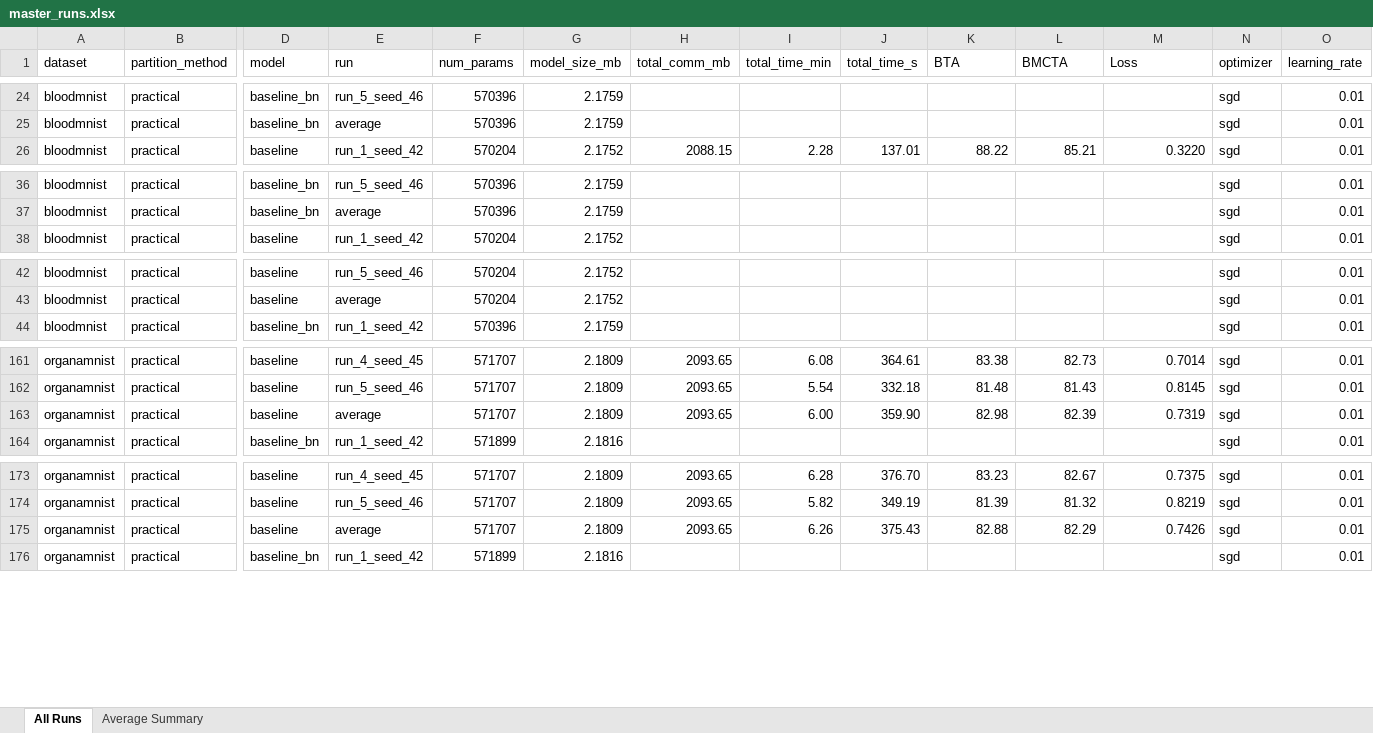
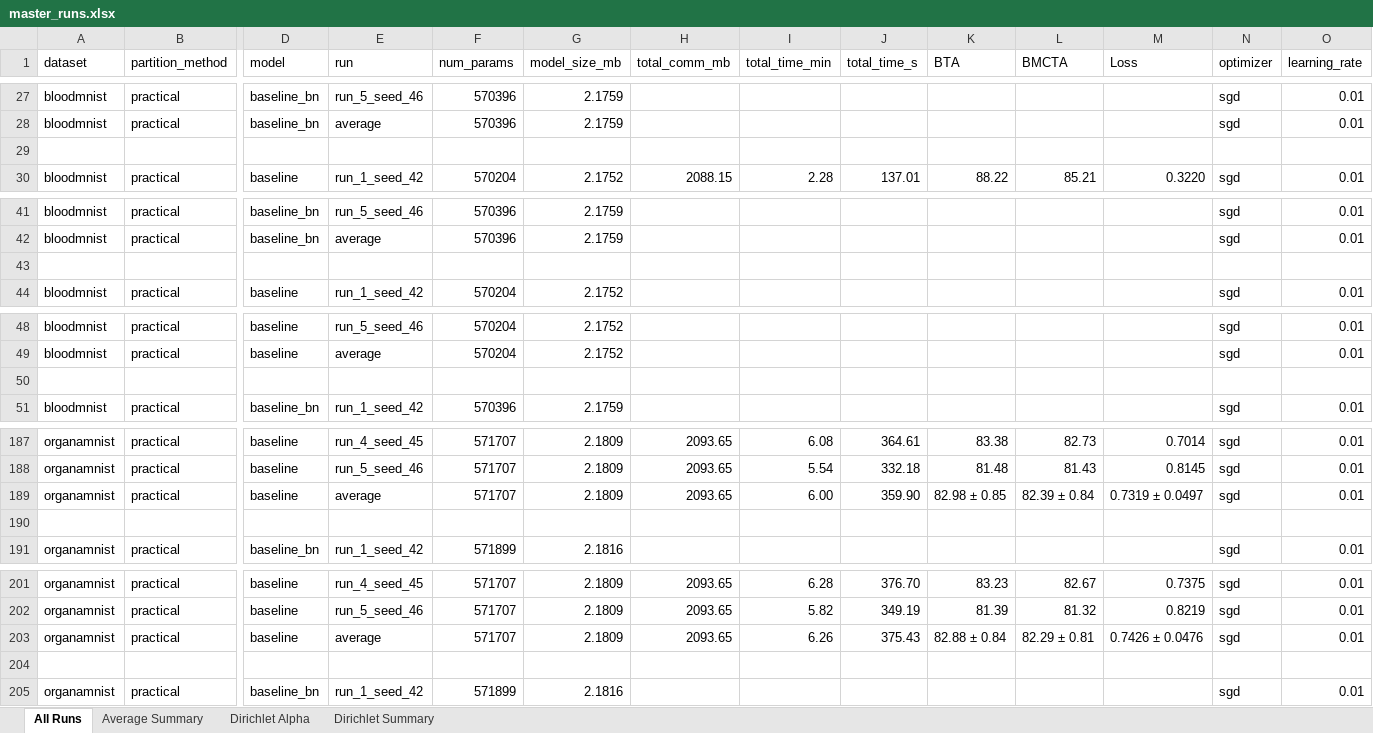
Before and after one commit to fedmed-FA26AI28/FedMed_20K, an Excel workbook: CSV file/master_runs.xlsx, sheet All Runs, drawn as a sheet; only a part is shown, gaps mark what is left out; values as stored, in another font and other column widths than the file's, no cell formats; addresses are those after the commit; rows hold the shown columns only; the diff covers the shown part only; the diff names each change by its address in the sheet, - before the commit and + after, or states it on an @@ line.

Commit message:
feat(partitions): add Dirichlet alpha 0.1 and 0.3 partitions (seeds 42-46), multi-sheet Excel tracking, and client evaluation safety guards

```diff
--- a/CSV file/master_runs.xlsx (sheet All Runs)
+++ b/CSV file/master_runs.xlsx (sheet All Runs)
+sheet tab: Dirichlet Alpha
+sheet tab: Dirichlet Summary
+row 29: (empty)
+row 43: (empty)
+row 50: (empty)
-K189 (BTA): 82.98
+K189 (BTA): 82.98 ± 0.85
-L189 (BMCTA): 82.39
+L189 (BMCTA): 82.39 ± 0.84
-M189 (Loss): 0.7319
+M189 (Loss): 0.7319 ± 0.0497
+row 190: (empty)
-K203 (BTA): 82.88
+K203 (BTA): 82.88 ± 0.84
-L203 (BMCTA): 82.29
+L203 (BMCTA): 82.29 ± 0.81
-M203 (Loss): 0.7426
+M203 (Loss): 0.7426 ± 0.0476
+row 204: (empty)
```
Also changed, not shown: 30 added rows and 30 edited cells elsewhere in this sheet, sheet Average Summary, cell formats, 47 other files.
